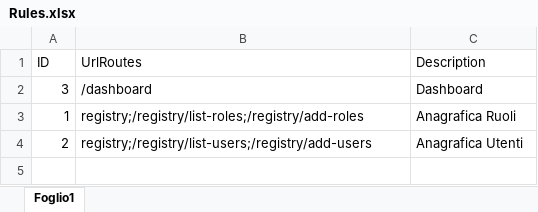
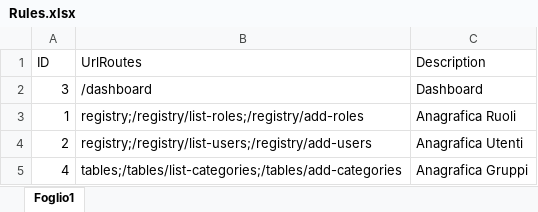
Before and after one commit to giuver71/Tenant-ClickTab, an Excel workbook: ClickTab.Web/Resources/Rules.xlsx, sheet Foglio1, drawn as a sheet; values as stored, in another font and other column widths than the file's, no borders; the diff names each change by its address in the sheet, - before the commit and + after, or states it on an @@ line.

```diff
--- a/ClickTab.Web/Resources/Rules.xlsx (sheet Foglio1)
+++ b/ClickTab.Web/Resources/Rules.xlsx (sheet Foglio1)
+row 5: 4 | tables;/tables/list-categories;/tables/add-categories | Anagrafica Gruppi
```
Also changed, not shown: ClickTab.Web/Resources/Menu.xlsx, 5 other files.
